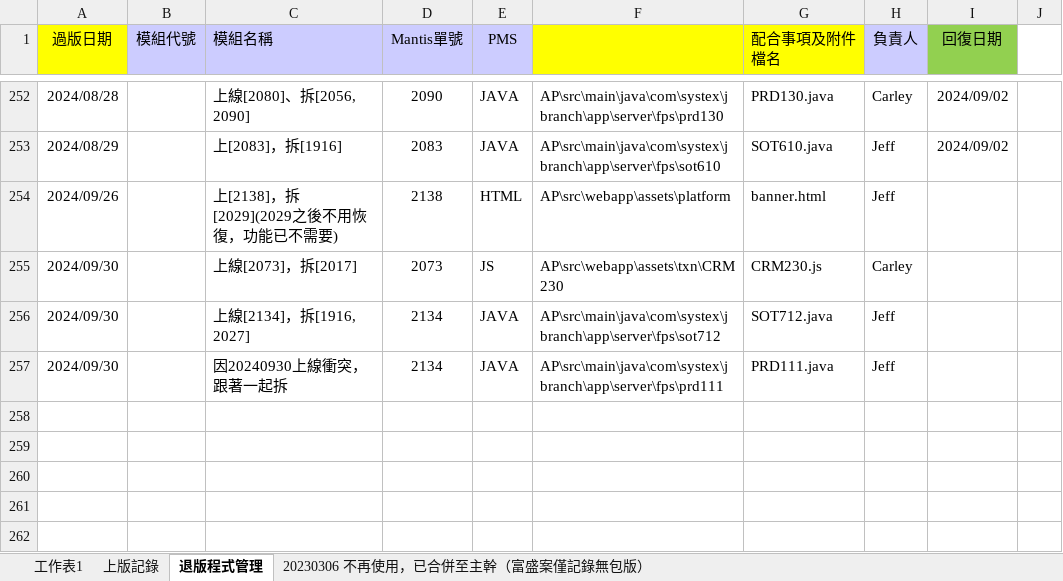
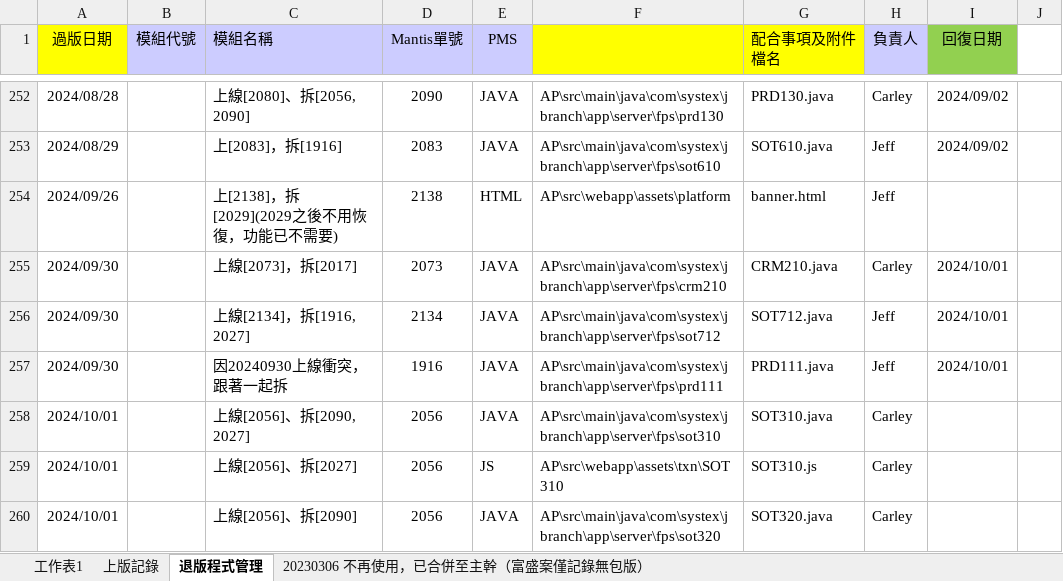
Before and after one commit to chengyuje/FUBON, an Excel workbook: 04_正式環境過版清單.xlsx, sheet 退版程式管理, drawn as a sheet; only a part is shown, gaps mark what is left out; values as stored, in another font and other column widths than the file's, no borders; the diff names each change by its address in the sheet, - before the commit and + after, or states it on an @@ line.

```diff
--- a/04_正式環境過版清單.xlsx (sheet 退版程式管理)
+++ b/04_正式環境過版清單.xlsx (sheet 退版程式管理)
-E255 (PMS): JS
+E255 (PMS): JAVA
-F255: AP\src\webapp\assets\txn\CRM230
+F255: AP\src\main\java\com\systex\jbranch\app\server\fps\crm210
-G255 (配合事項及附件檔名): CRM230.js
+G255 (配合事項及附件檔名): CRM210.java
-I255:I257 (回復日期): (empty)
+I255:I257 (回復日期): 2024/10/01
-D257 (Mantis單號): 2134
+D257 (Mantis單號): 1916
+row 258: 2024/10/01 |  | 上線[2056]、拆[2090, 2027] | 2056 | JAVA | AP\src\main\java\com\systex\jbranch\app\server\fps\sot310 | SOT310.java | Carley
+row 259: 2024/10/01 |  | 上線[2056]、拆[2027] | 2056 | JS | AP\src\webapp\assets\txn\SOT310 | SOT310.js | Carley
+row 260: 2024/10/01 |  | 上線[2056]、拆[2090] | 2056 | JAVA | AP\src\main\java\com\systex\jbranch\app\server\fps\sot320 | SOT320.java | Carley
```
Also changed, not shown: sheet 工作表1, sheet 上版記錄.
